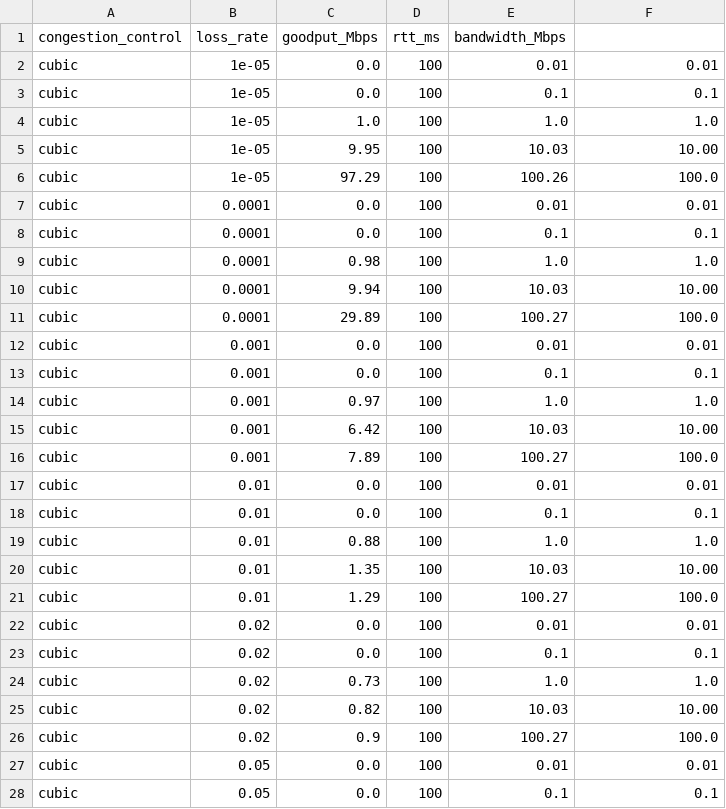
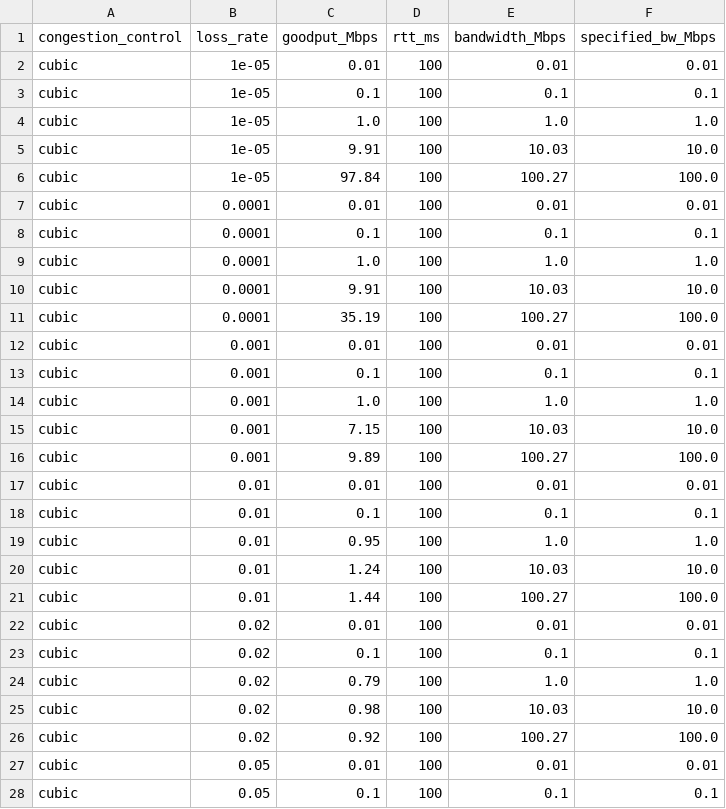
Before and after one commit to jervisfm/rebbr, a CSV file: mahimahi/data/experiment1.csv, drawn as a sheet; only a part is shown; the diff covers the shown part only.

```diff
--- a/mahimahi/data/experiment1.csv
+++ b/mahimahi/data/experiment1.csv
@@ -1,28 +1,28 @@
-congestion_control, loss_rate, goodput_Mbps, rtt_ms, bandwidth_Mbps
-cubic, 1e-05, 0.0, 100, 0.01, 0.01
-cubic, 1e-05, 0.0, 100, 0.1, 0.1
+congestion_control, loss_rate, goodput_Mbps, rtt_ms, bandwidth_Mbps, specified_bw_Mbps
+cubic, 1e-05, 0.01, 100, 0.01, 0.01
+cubic, 1e-05, 0.1, 100, 0.1, 0.1
 cubic, 1e-05, 1.0, 100, 1.0, 1.0
-cubic, 1e-05, 9.95, 100, 10.03, 10.00
-cubic, 1e-05, 97.29, 100, 100.26, 100.0
-cubic, 0.0001, 0.0, 100, 0.01, 0.01
-cubic, 0.0001, 0.0, 100, 0.1, 0.1
-cubic, 0.0001, 0.98, 100, 1.0, 1.0
-cubic, 0.0001, 9.94, 100, 10.03, 10.00
-cubic, 0.0001, 29.89, 100, 100.27, 100.0
-cubic, 0.001, 0.0, 100, 0.01, 0.01
-cubic, 0.001, 0.0, 100, 0.1, 0.1
-cubic, 0.001, 0.97, 100, 1.0, 1.0
-cubic, 0.001, 6.42, 100, 10.03, 10.00
-cubic, 0.001, 7.89, 100, 100.27, 100.0
-cubic, 0.01, 0.0, 100, 0.01, 0.01
-cubic, 0.01, 0.0, 100, 0.1, 0.1
-cubic, 0.01, 0.88, 100, 1.0, 1.0
-cubic, 0.01, 1.35, 100, 10.03, 10.00
-cubic, 0.01, 1.29, 100, 100.27, 100.0
-cubic, 0.02, 0.0, 100, 0.01, 0.01
-cubic, 0.02, 0.0, 100, 0.1, 0.1
-cubic, 0.02, 0.73, 100, 1.0, 1.0
-cubic, 0.02, 0.82, 100, 10.03, 10.00
-cubic, 0.02, 0.9, 100, 100.27, 100.0
-cubic, 0.05, 0.0, 100, 0.01, 0.01
-cubic, 0.05, 0.0, 100, 0.1, 0.1
+cubic, 1e-05, 9.91, 100, 10.03, 10.0
+cubic, 1e-05, 97.84, 100, 100.27, 100.0
+cubic, 0.0001, 0.01, 100, 0.01, 0.01
+cubic, 0.0001, 0.1, 100, 0.1, 0.1
+cubic, 0.0001, 1.0, 100, 1.0, 1.0
+cubic, 0.0001, 9.91, 100, 10.03, 10.0
+cubic, 0.0001, 35.19, 100, 100.27, 100.0
+cubic, 0.001, 0.01, 100, 0.01, 0.01
+cubic, 0.001, 0.1, 100, 0.1, 0.1
+cubic, 0.001, 1.0, 100, 1.0, 1.0
+cubic, 0.001, 7.15, 100, 10.03, 10.0
+cubic, 0.001, 9.89, 100, 100.27, 100.0
+cubic, 0.01, 0.01, 100, 0.01, 0.01
+cubic, 0.01, 0.1, 100, 0.1, 0.1
+cubic, 0.01, 0.95, 100, 1.0, 1.0
+cubic, 0.01, 1.24, 100, 10.03, 10.0
+cubic, 0.01, 1.44, 100, 100.27, 100.0
+cubic, 0.02, 0.01, 100, 0.01, 0.01
+cubic, 0.02, 0.1, 100, 0.1, 0.1
+cubic, 0.02, 0.79, 100, 1.0, 1.0
+cubic, 0.02, 0.98, 100, 10.03, 10.0
+cubic, 0.02, 0.92, 100, 100.27, 100.0
+cubic, 0.05, 0.01, 100, 0.01, 0.01
+cubic, 0.05, 0.1, 100, 0.1, 0.1
```
Also changed, not shown: 119 edited cells elsewhere in this file, mahimahi/data/experiment2.csv, mahimahi/data/experiment3.csv, 7 other files.
